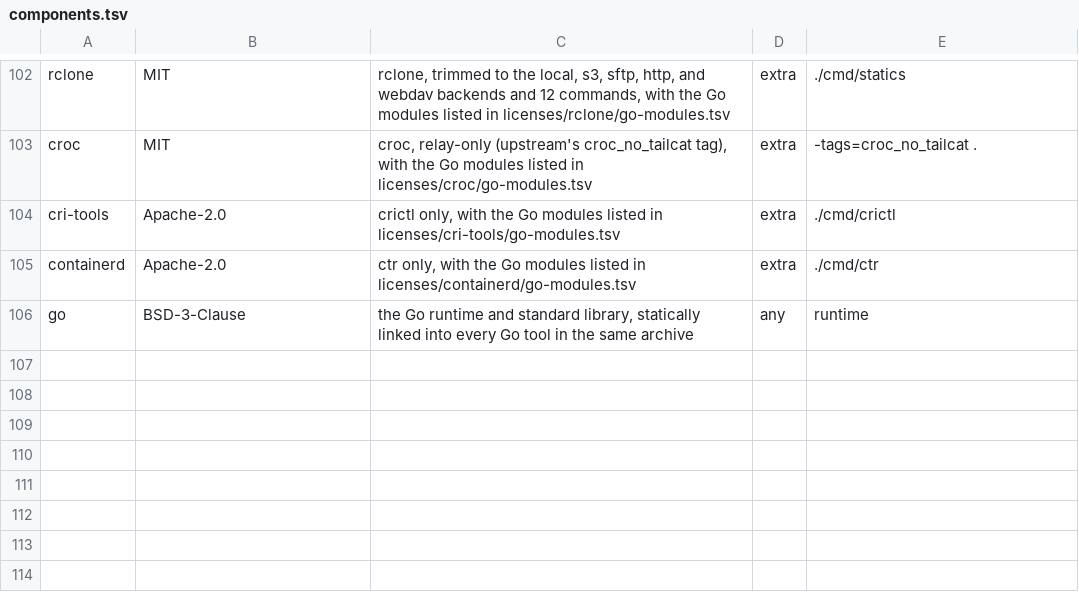
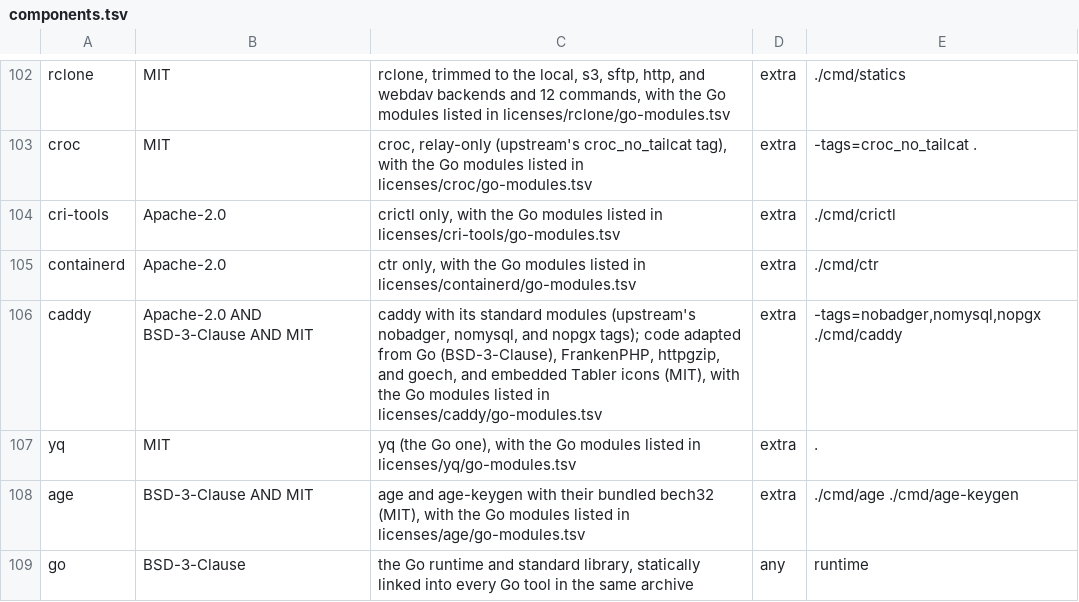
Before and after one commit to 0typos/statics, a TSV file: components.tsv, drawn as a sheet; only a part is shown, gaps mark what is left out; the diff names each change by its address in the sheet, - before the commit and + after, or states it on an @@ line.

Commit message:
feat: add caddy, yq, and age to the extra archive (#43)
caddy (upstream's standard build with its nobadger, nomysql, and nopgx
tags), yq, age, and age-keygen join the extra archive on the eleven targets
with Go. The extra archive grows by about 10-12 MiB there.

fzf is recorded on the roadmap instead: its unaligned 64-bit loads fault on
mips under QEMU 10.

```diff
--- a/components.tsv
+++ b/components.tsv
+row 106: caddy | Apache-2.0 AND BSD-3-Clause AND MIT | caddy with its standard modules (upstream's nobadger, nomysql, and nopgx tags); code adapted from Go (BSD-3-Clause), FrankenPHP, httpgzip, and goech, and embedded Tabler icons (MIT), with the Go modules listed in licenses/caddy/go-modules.tsv | extra | -tags=nobadger,nomysql,nopgx ./cmd/caddy
+row 107: yq | MIT | yq (the Go one), with the Go modules listed in licenses/yq/go-modules.tsv | extra | .
+row 108: age | BSD-3-Clause AND MIT | age and age-keygen with their bundled bech32 (MIT), with the Go modules listed in licenses/age/go-modules.tsv | extra | ./cmd/age ./cmd/age-keygen
```
Also changed, not shown: 15 other files.
